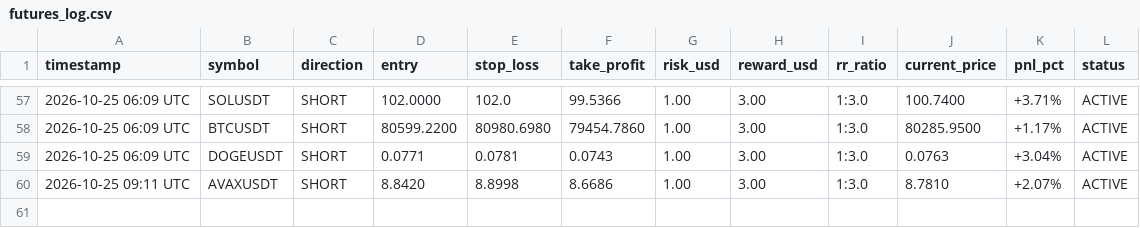
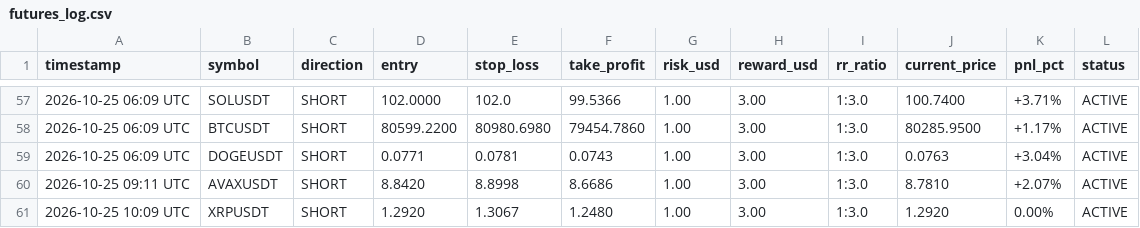
Before and after one commit to musha1229/crypto-future-bot, a CSV file: futures_log.csv, drawn as a sheet; only a part is shown, gaps mark what is left out.

```diff
--- a/futures_log.csv
+++ b/futures_log.csv
@@ -60 +60,2 @@ timestamp,symbol,direction,entry,stop_loss,take_profit,risk_usd,reward_usd,rr_ra
 2026-10-25 09:11 UTC,AVAXUSDT,SHORT,8.8420,8.8998,8.6686,1.00,3.00,1:3.0,8.7810,+2.07%,ACTIVE
+2026-10-25 10:09 UTC,XRPUSDT,SHORT,1.2920,1.3067,1.2480,1.00,3.00,1:3.0,1.2920,0.00%,ACTIVE
```
